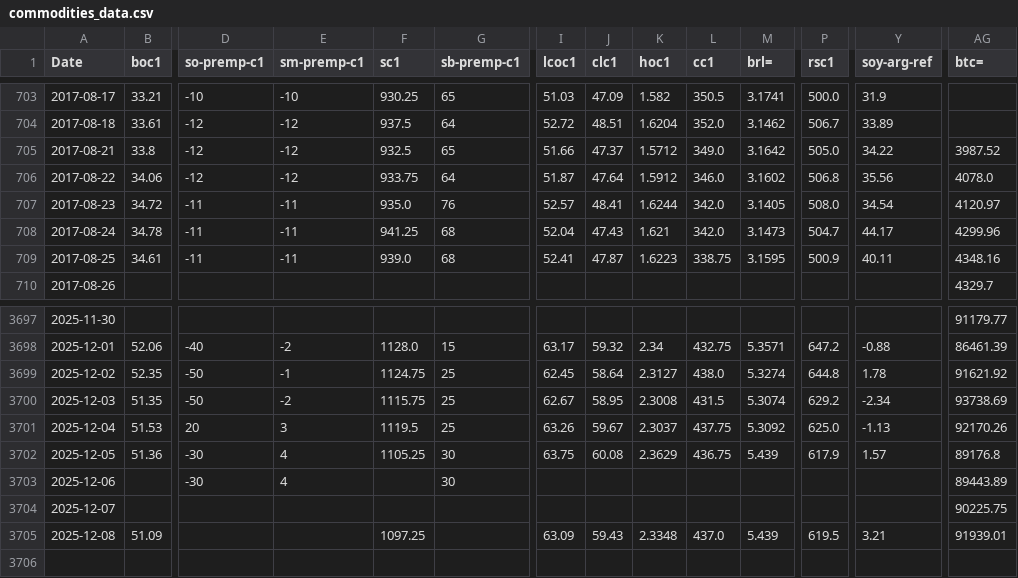
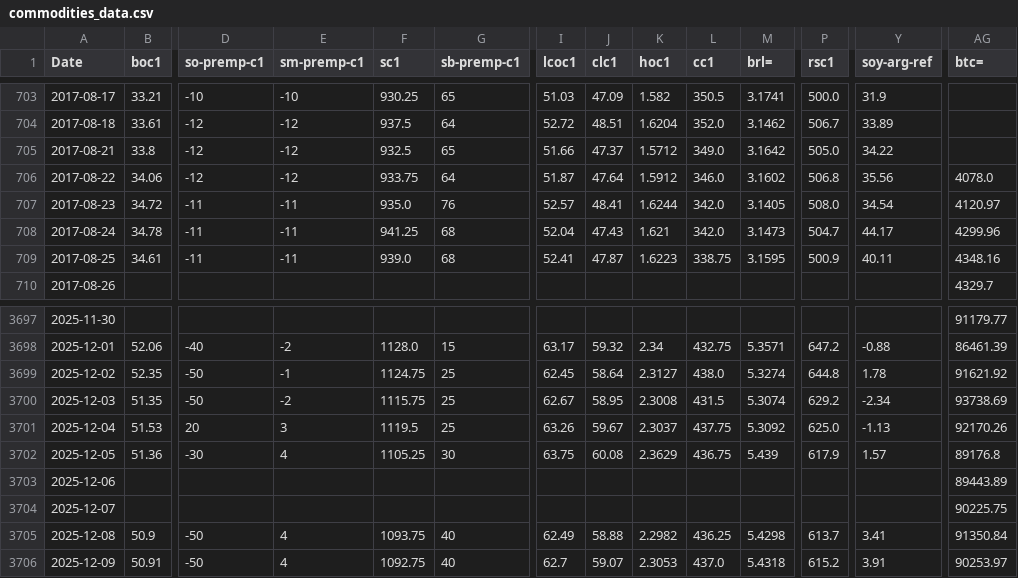
Before and after one commit to rossi-diego/market-monitor, a CSV file: data/commodities_data.csv, drawn as a sheet; only a part is shown, gaps mark what is left out; rows hold the shown columns only; the diff covers the shown part only; the diff names each change by its address in the sheet, - before the commit and + after, or states it on an @@ line.

```diff
--- a/data/commodities_data.csv
+++ b/data/commodities_data.csv
-AG705 (btc=): 3987.52
+AG705 (btc=): (empty)
-D3703 (so-premp-c1): -30
+D3703 (so-premp-c1): (empty)
-E3703 (sm-premp-c1): 4
+E3703 (sm-premp-c1): (empty)
-G3703 (sb-premp-c1): 30
+G3703 (sb-premp-c1): (empty)
-B3705 (boc1): 51.09
+B3705 (boc1): 50.9
-D3705 (so-premp-c1): (empty)
+D3705 (so-premp-c1): -50
-E3705 (sm-premp-c1): (empty)
+E3705 (sm-premp-c1): 4
-F3705 (sc1): 1097.25
+F3705 (sc1): 1093.75
-G3705 (sb-premp-c1): (empty)
+G3705 (sb-premp-c1): 40
-I3705 (lcoc1): 63.09
+I3705 (lcoc1): 62.49
-J3705 (clc1): 59.43
+J3705 (clc1): 58.88
-K3705 (hoc1): 2.3348
+K3705 (hoc1): 2.2982
-L3705 (cc1): 437.0
+L3705 (cc1): 436.25
-M3705 (brl=): 5.439
+M3705 (brl=): 5.4298
-P3705 (rsc1): 619.5
+P3705 (rsc1): 613.7
-Y3705 (soy-arg-ref): 3.21
+Y3705 (soy-arg-ref): 3.41
-AG3705 (btc=): 91939.01
+AG3705 (btc=): 91350.84
+row 3706: 2025-12-09 | 50.91 | -50 | 4 | 1092.75 | 40 | 62.7 | 59.07 | 2.3053 | 437.0 | 5.4318 | 615.2 | 3.91 | 90253.97
```
Also changed, not shown: 10 edited cells elsewhere in this file, data/sbo_basis_data.csv.
